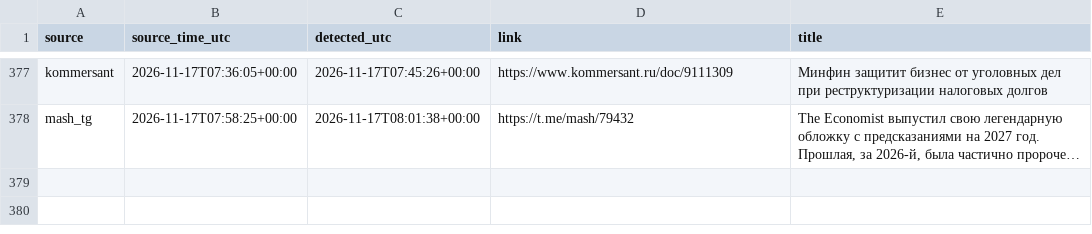
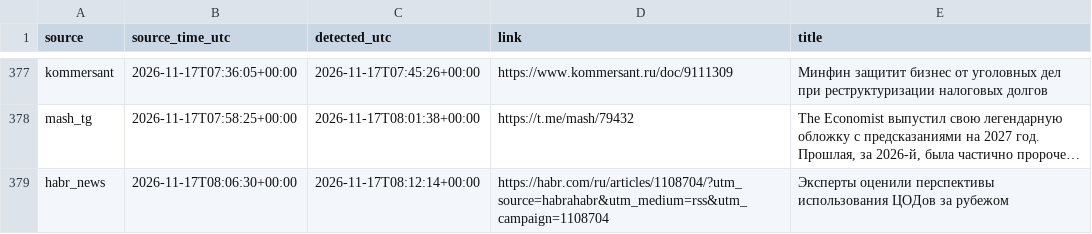
Before and after one commit to kvyvo/rknkid-radar, a CSV file: detections.csv, drawn as a sheet; only a part is shown, gaps mark what is left out.

```diff
--- a/detections.csv
+++ b/detections.csv
@@ -506 +506,2 @@ kommersant,2026-11-17T07:36:05+00:00,2026-11-17T07:45:26+00:00,https://www.komme
 mash_tg,2026-11-17T07:58:25+00:00,2026-11-17T08:01:38+00:00,https://t.me/mash/79432,"The Economist выпустил свою легендарную обложку с предсказаниями на 2027 год. Прошлая, за 2026-й, была частично пророче…"
+habr_news,2026-11-17T08:06:30+00:00,2026-11-17T08:12:14+00:00,https://habr.com/ru/articles/1108704/?utm_source=habrahabr&utm_medium=rss&utm_campaign=1108704,"Эксперты оценили перспективы использования ЦОДов за рубежом"
```
Also changed, not shown: 1 other file.
